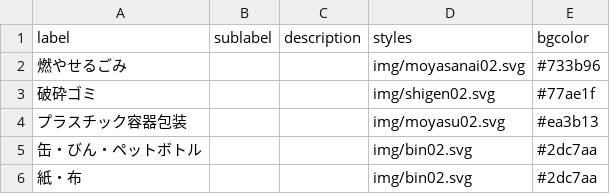
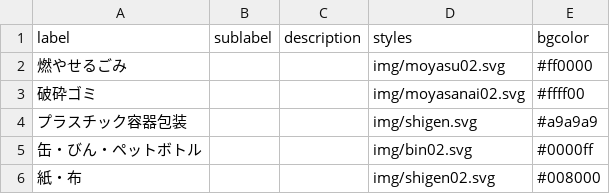
Before and after one commit to Takamatsu5374/5374, a CSV file: data/description.csv, drawn as a sheet.

Commit message:
Update description.csv

```diff
--- a/data/description.csv
+++ b/data/description.csv
@@ -1,6 +1,6 @@
 label,sublabel,description,styles,bgcolor
-燃やせるごみ,,,img/moyasanai02.svg,#733b96
-破砕ゴミ,,,img/shigen02.svg,#77ae1f
-プラスチック容器包装,,,img/moyasu02.svg,#ea3b13
-缶・びん・ペットボトル,,,img/bin02.svg,#2dc7aa
-紙・布,,,img/bin02.svg,#2dc7aa
+燃やせるごみ,,,img/moyasu02.svg,#ff0000
+破砕ゴミ,,,img/moyasanai02.svg,#ffff00
+プラスチック容器包装,,,img/shigen.svg,#a9a9a9
+缶・びん・ペットボトル,,,img/bin02.svg,#0000ff
+紙・布,,,img/shigen02.svg,#008000
```
